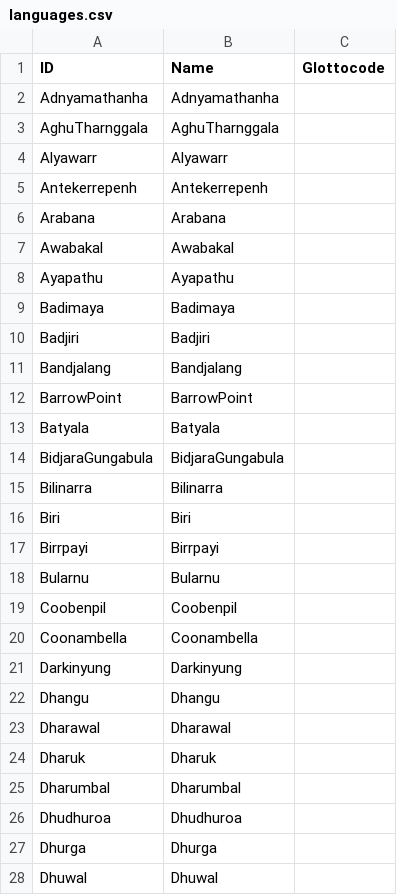
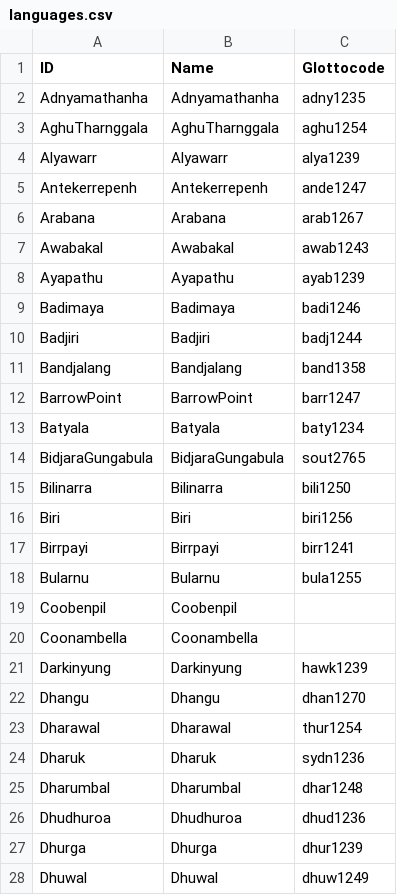
Before and after one commit to lexibank/hayniecolorterms, a CSV file: etc/languages.csv, drawn as a sheet; only a part is shown; the diff covers the shown part only.

Commit message:
first pass at glottocodes

```diff
--- a/etc/languages.csv
+++ b/etc/languages.csv
@@ -1,28 +1,28 @@
 ID,Name,Glottocode
-Adnyamathanha,Adnyamathanha,
-AghuTharnggala,AghuTharnggala,
-Alyawarr,Alyawarr,
-Antekerrepenh,Antekerrepenh,
-Arabana,Arabana,
-Awabakal,Awabakal,
-Ayapathu,Ayapathu,
-Badimaya,Badimaya,
-Badjiri,Badjiri,
-Bandjalang,Bandjalang,
-BarrowPoint,BarrowPoint,
-Batyala,Batyala,
-BidjaraGungabula,BidjaraGungabula,
-Bilinarra,Bilinarra,
-Biri,Biri,
-Birrpayi,Birrpayi,
-Bularnu,Bularnu,
+Adnyamathanha,Adnyamathanha,adny1235
+AghuTharnggala,AghuTharnggala,aghu1254
+Alyawarr,Alyawarr,alya1239
+Antekerrepenh,Antekerrepenh,ande1247
+Arabana,Arabana,arab1267
+Awabakal,Awabakal,awab1243
+Ayapathu,Ayapathu,ayab1239
+Badimaya,Badimaya,badi1246
+Badjiri,Badjiri,badj1244
+Bandjalang,Bandjalang,band1358
+BarrowPoint,BarrowPoint,barr1247
+Batyala,Batyala,baty1234
+BidjaraGungabula,BidjaraGungabula,sout2765
+Bilinarra,Bilinarra,bili1250
+Biri,Biri,biri1256
+Birrpayi,Birrpayi,birr1241
+Bularnu,Bularnu,bula1255
 Coobenpil,Coobenpil,
 Coonambella,Coonambella,
-Darkinyung,Darkinyung,
-Dhangu,Dhangu,
-Dharawal,Dharawal,
-Dharuk,Dharuk,
-Dharumbal,Dharumbal,
-Dhudhuroa,Dhudhuroa,
-Dhurga,Dhurga,
-Dhuwal,Dhuwal,
+Darkinyung,Darkinyung,hawk1239
+Dhangu,Dhangu,dhan1270
+Dharawal,Dharawal,thur1254
+Dharuk,Dharuk,sydn1236
+Dharumbal,Dharumbal,dhar1248
+Dhudhuroa,Dhudhuroa,dhud1236
+Dhurga,Dhurga,dhur1239
+Dhuwal,Dhuwal,dhuw1249
```
Also changed, not shown: 135 edited cells elsewhere in this file.
